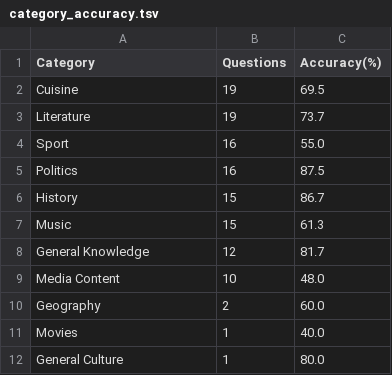
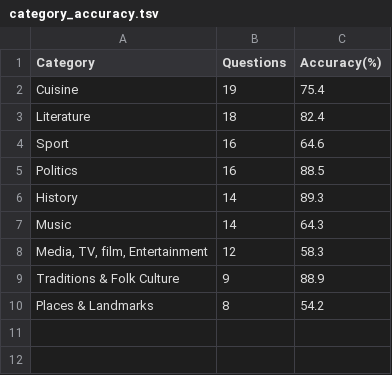
Before and after one commit to gsaltintas/shared-task-turkish-2026, a TSV file: analysis/category_accuracy.tsv, drawn as a sheet.

```diff
--- a/analysis/category_accuracy.tsv
+++ b/analysis/category_accuracy.tsv
@@ -1,12 +1,10 @@
 Category	Questions	Accuracy(%)
-Cuisine	19	69.5
-Literature	19	73.7
-Sport	16	55.0
-Politics	16	87.5
-History	15	86.7
-Music	15	61.3
-General Knowledge	12	81.7
-Media Content	10	48.0
-Geography	2	60.0
-Movies	1	40.0
-General Culture	1	80.0
+Cuisine	19	75.4
+Literature	18	82.4
+Sport	16	64.6
+Politics	16	88.5
+History	14	89.3
+Music	14	64.3
+Media, TV, film, Entertainment	12	58.3
+Traditions & Folk Culture	9	88.9
+Places & Landmarks	8	54.2
```
Also changed, not shown: analysis/model_accuracy.tsv, analysis/model_correct.tsv, 4 other files.
